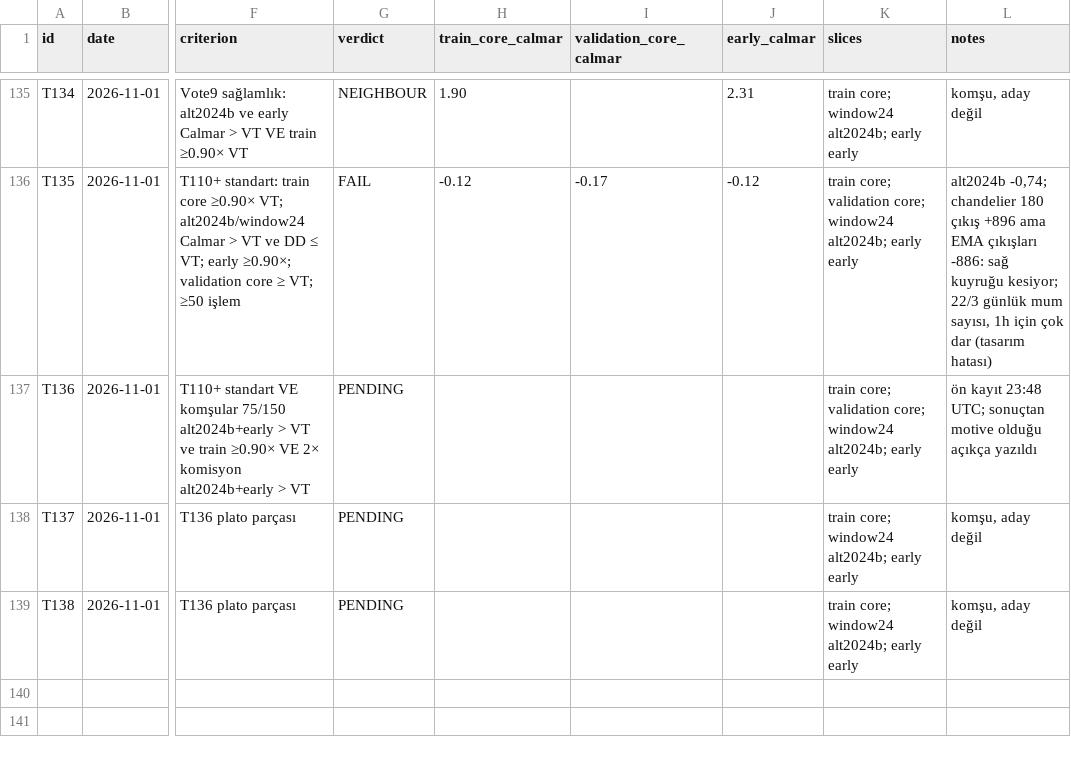
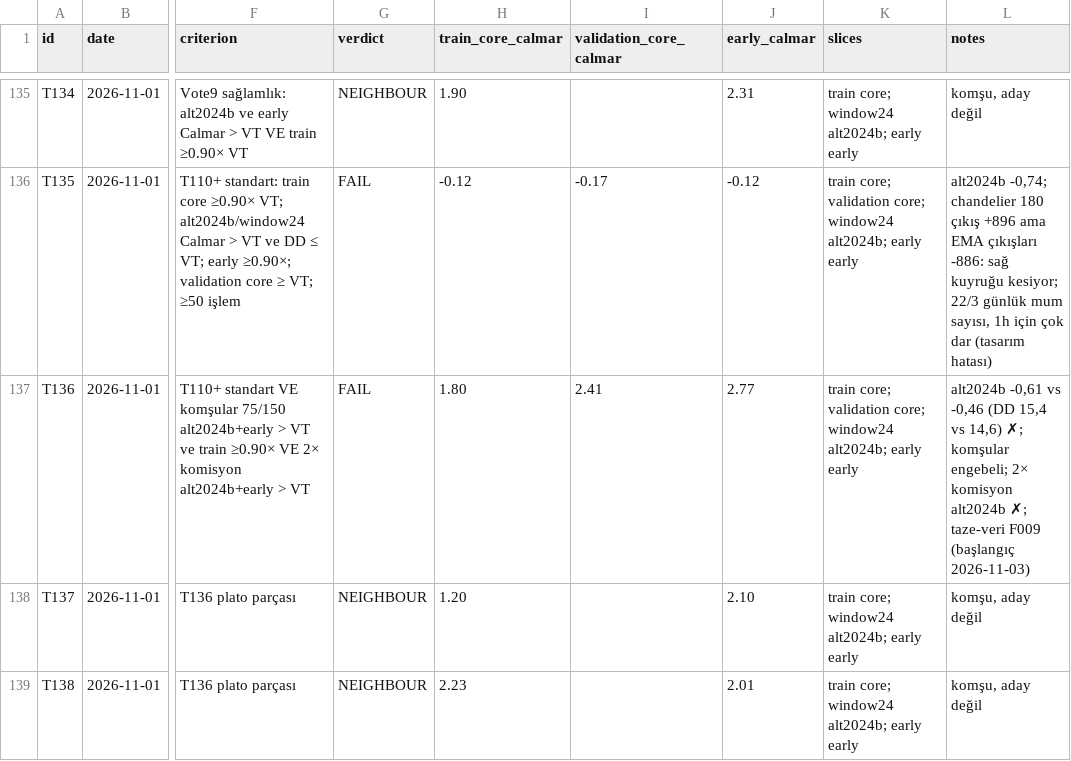
Before and after one commit to mertrumi-dev/ft-lab, a CSV file: docs/trials.csv, drawn as a sheet; only a part is shown, gaps mark what is left out; the diff names each change by its address in the sheet, - before the commit and + after, or states it on an @@ line.

```diff
--- a/docs/trials.csv
+++ b/docs/trials.csv
-G137 (verdict): PENDING
+G137 (verdict): FAIL
-H137 (train_core_calmar): (empty)
+H137 (train_core_calmar): 1.80
-I137 (validation_core_calmar): (empty)
+I137 (validation_core_calmar): 2.41
-J137 (early_calmar): (empty)
+J137 (early_calmar): 2.77
-L137 (notes): ön kayıt 23:48 UTC; sonuçtan motive olduğu açıkça yazıldı
+L137 (notes): alt2024b -0,61 vs -0,46 (DD 15,4 vs 14,6) ✗; komşular engebeli; 2× komisyon alt2024b ✗; taze-veri F009 (başlangıç 2026-11-03)
-G138:G139 (verdict): PENDING
+G138:G139 (verdict): NEIGHBOUR
-H138 (train_core_calmar): (empty)
+H138 (train_core_calmar): 1.20
-J138 (early_calmar): (empty)
+J138 (early_calmar): 2.10
-H139 (train_core_calmar): (empty)
+H139 (train_core_calmar): 2.23
-J139 (early_calmar): (empty)
+J139 (early_calmar): 2.01
```
Also changed, not shown: docs/fresh/preregistered.csv, 2 other files.
